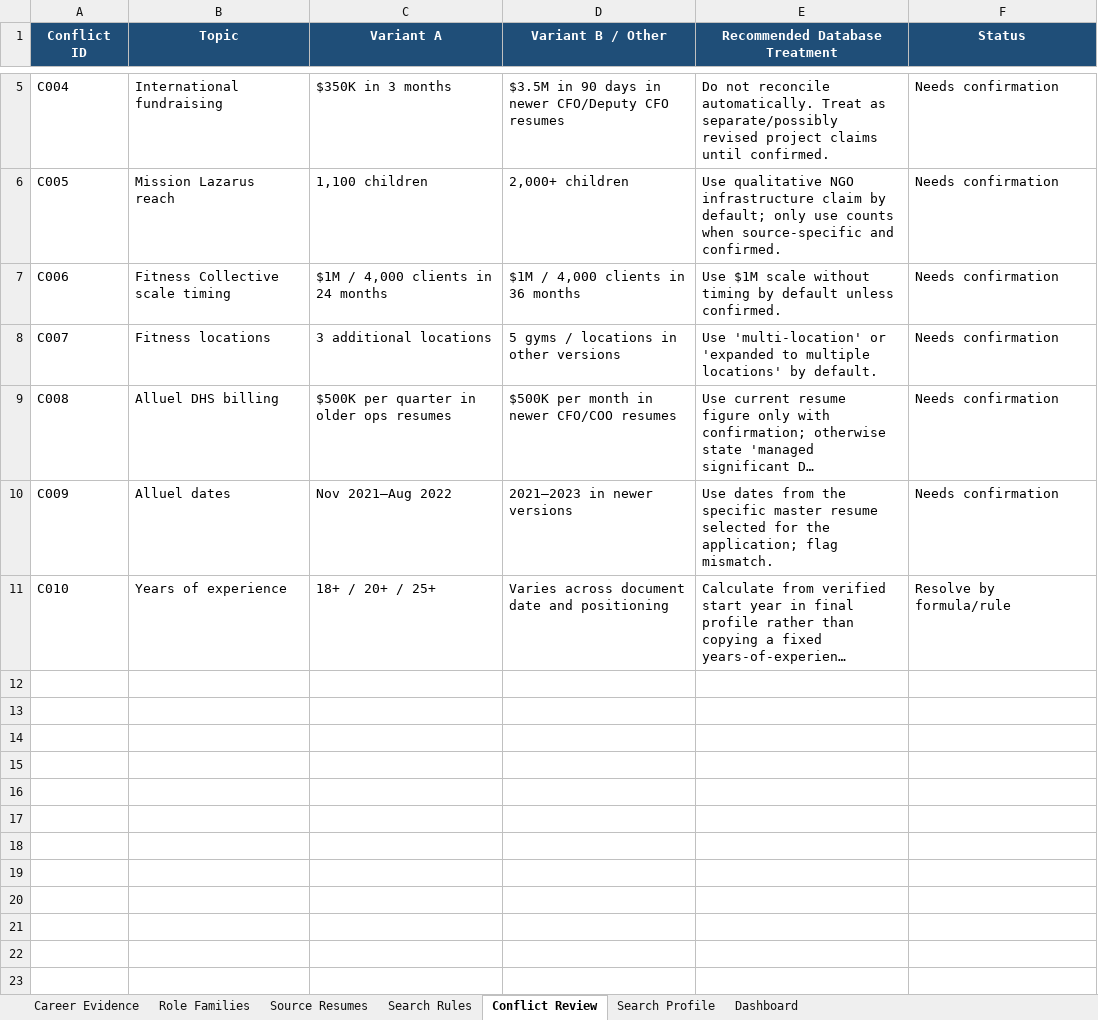
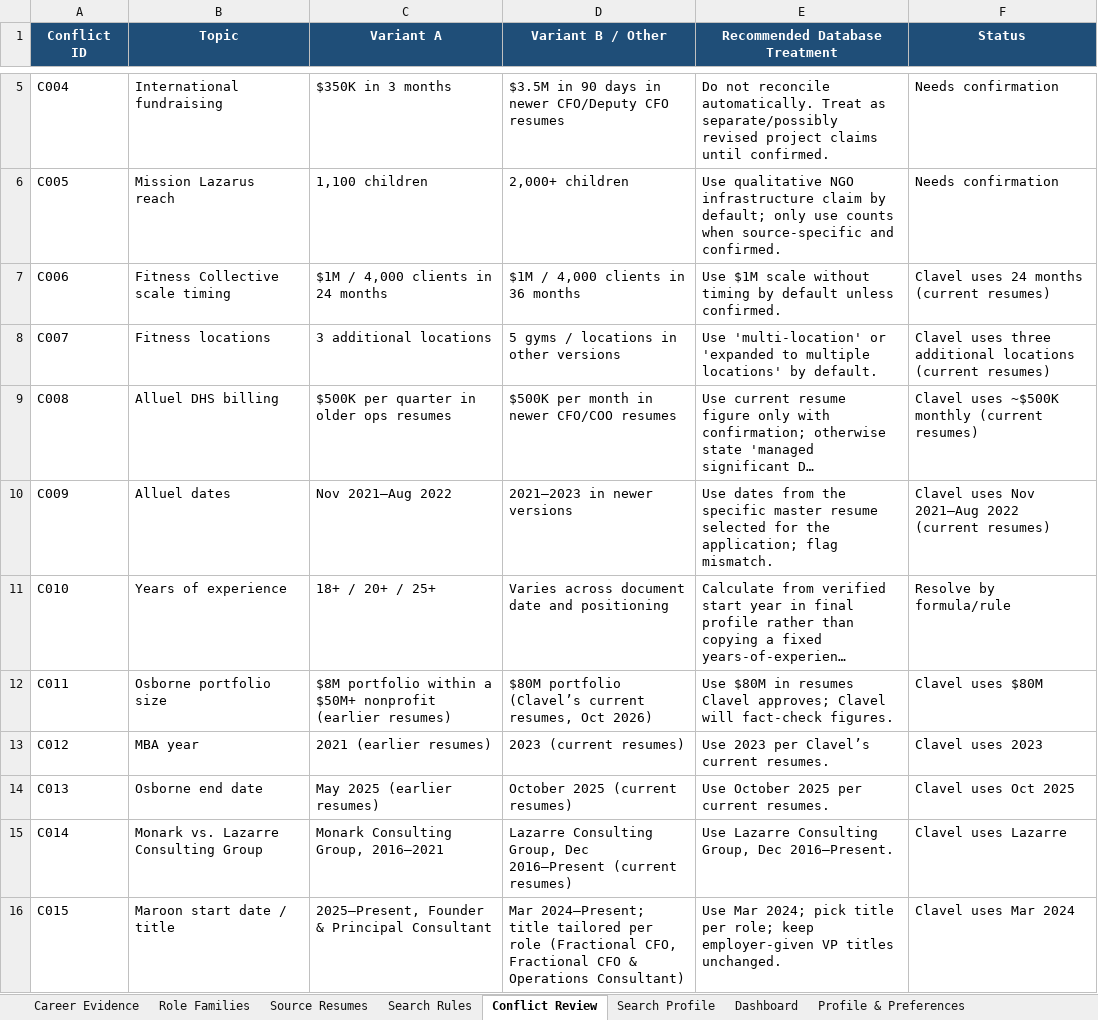
Before and after one commit to lazarreclavel3-stack/Leader1, an Excel workbook: jobsearch/career_database.xlsx, sheet Conflict Review, drawn as a sheet; only a part is shown, gaps mark what is left out; long unchanged cells end in …; values as stored, in another font and other column widths than the file's, no borders; conditional formats and table styles not drawn; the diff names each change by its address in the sheet, - before the commit and + after, or states it on an @@ line.

```diff
--- a/jobsearch/career_database.xlsx (sheet Conflict Review)
+++ b/jobsearch/career_database.xlsx (sheet Conflict Review)
+sheet tab: Profile & Preferences
-F7 (Status): Needs confirmation
+F7 (Status): Clavel uses 24 months (current resumes)
-F8 (Status): Needs confirmation
+F8 (Status): Clavel uses three additional locations (current resumes)
-F9 (Status): Needs confirmation
+F9 (Status): Clavel uses ~$500K monthly (current resumes)
-F10 (Status): Needs confirmation
+F10 (Status): Clavel uses Nov 2021–Aug 2022 (current resumes)
+row 12: C011 | Osborne portfolio size | $8M portfolio within a $50M+ nonprofit (earlier resumes) | $80M portfolio (Clavel’s current resumes, Oct 2026) | Use $80M in resumes Clavel approves; Clavel will fact-check figures. | Clavel uses $80M
+row 13: C012 | MBA year | 2021 (earlier resumes) | 2023 (current resumes) | Use 2023 per Clavel’s current resumes. | Clavel uses 2023
+row 14: C013 | Osborne end date | May 2025 (earlier resumes) | October 2025 (current resumes) | Use October 2025 per current resumes. | Clavel uses Oct 2025
+row 15: C014 | Monark vs. Lazarre Consulting Group | Monark Consulting Group, 2016–2021 | Lazarre Consulting Group, Dec 2016–Present (current resumes) | Use Lazarre Consulting Group, Dec 2016–Present. | Clavel uses Lazarre
+row 16: C015 | Maroon start date / title | 2025–Present, Founder & Principal Consultant | Mar 2024–Present; title tailored per role (Fractional CFO, Fractional CFO & Operations Consultant) | Use Mar 2024; pick title per role; keep employer-given VP titles unchanged. | Clavel uses Mar 2024
```
Also changed, not shown: sheet Career Evidence, sheet Dashboard, 1 other file.
